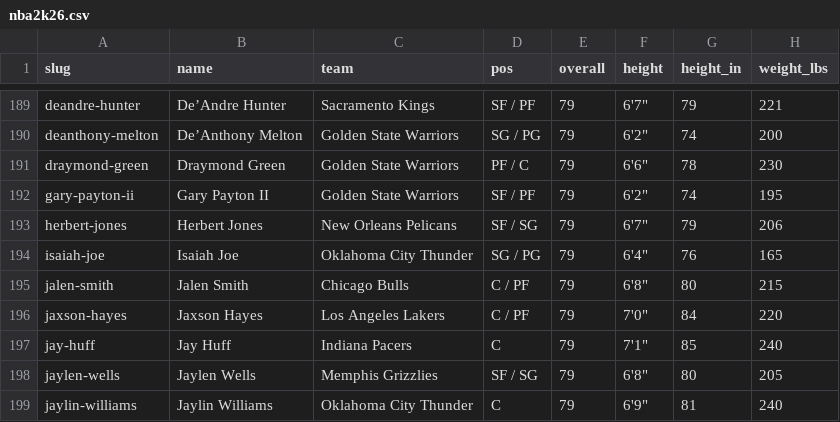
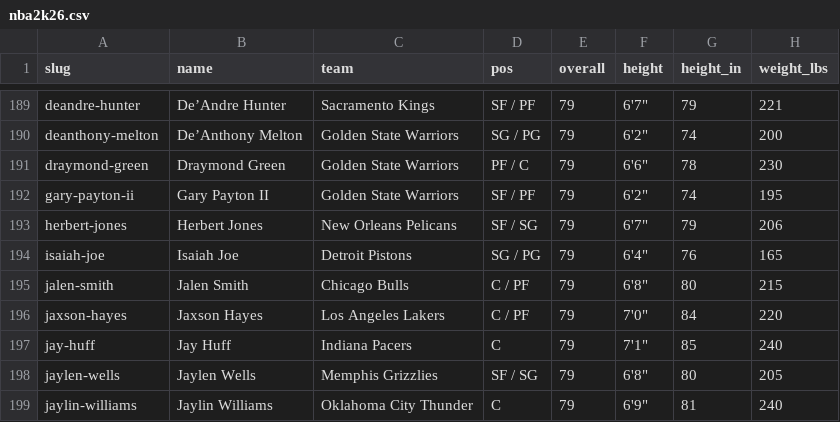
Before and after one commit to chadscriver/nba2k-statle, a CSV file: data/nba2k26.csv, drawn as a sheet; only a part is shown, gaps mark what is left out; the diff names each change by its address in the sheet, - before the commit and + after, or states it on an @@ line.

```diff
--- a/data/nba2k26.csv
+++ b/data/nba2k26.csv
-C194 (team): Oklahoma City Thunder
+C194 (team): Detroit Pistons
```
Also changed, not shown: 1 other file.
